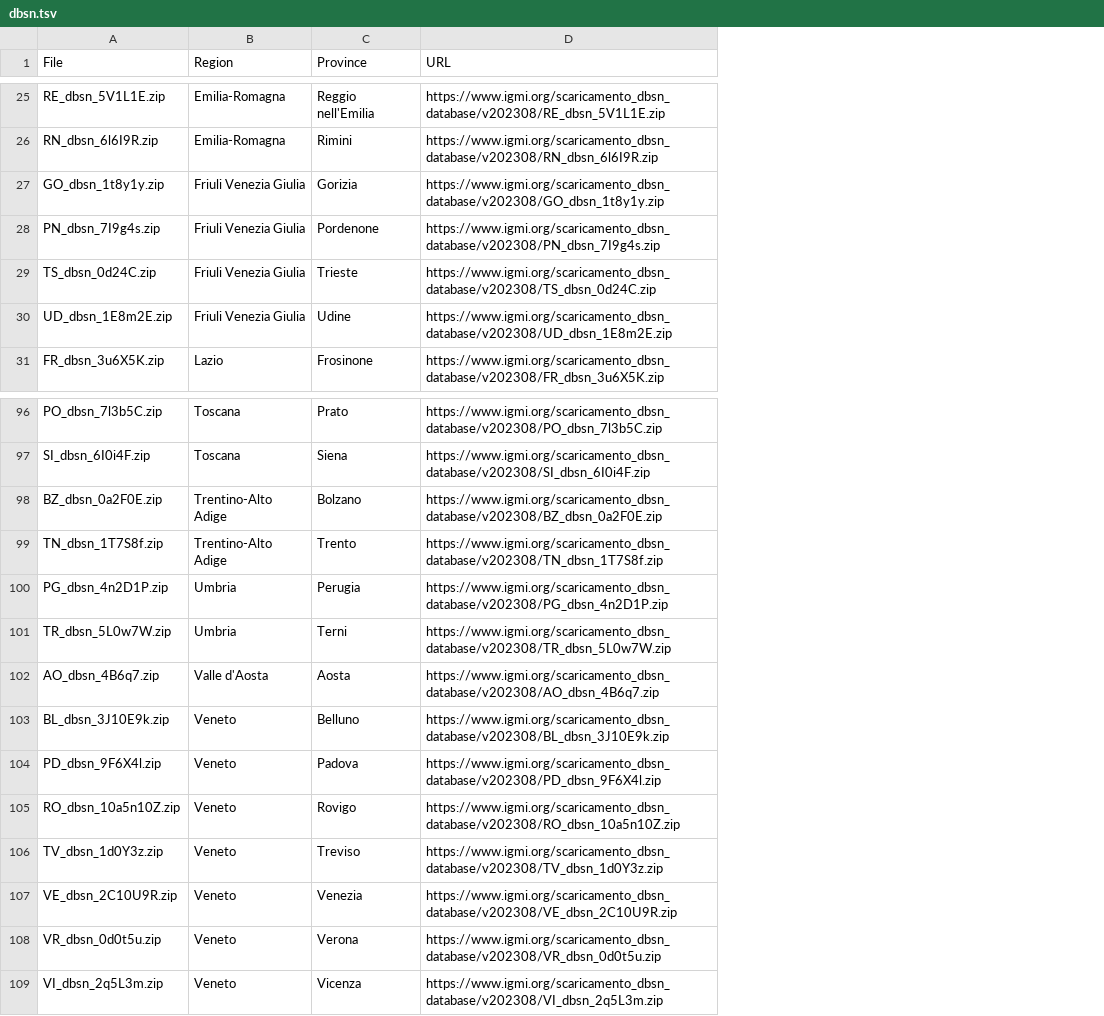
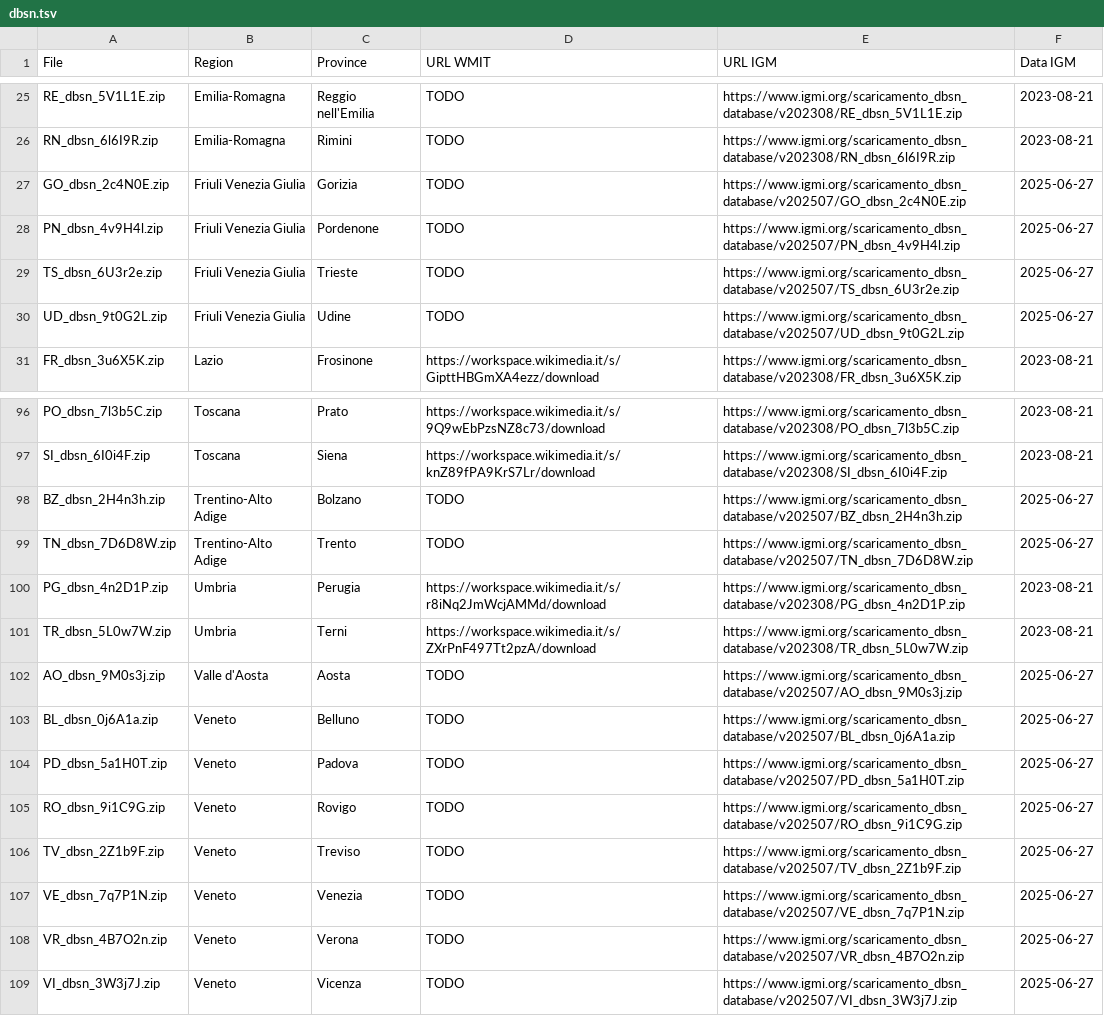
Before and after one commit to Danysan1/dbsn-import, a TSV file: dbsn.tsv, drawn as a sheet; only a part is shown, gaps mark what is left out; addresses are those after the commit; the diff covers the shown part only; the diff names each change by its address in the sheet, - before the commit and + after, or states it on an @@ line.

Commit message:
Update dbsn.tsv

```diff
--- a/dbsn.tsv
+++ b/dbsn.tsv
+column D (URL WMIT), rows 25-31: TODO | TODO | TODO | TODO | TODO | TODO | https://workspace.wikimedia.it/s/GipttHBGmXA4ezz/download; rows 96-109: https://workspace.wikimedia.it/s/9Q9wEbPzsNZ8c73/download | https://workspace.wikimedia.it/s/knZ89fPA9KrS7Lr/download | TODO | TODO | https://workspace.wikimedia.it/s/r8iNq2JmWcjAMMd/download | https://workspace.wikimedia.it/s/ZXrPnF497Tt2pzA/download | TODO | TODO | TODO | TODO | TODO | TODO | TODO | TODO
+column F (Data IGM), rows 25-31: 2023-08-21 | 2023-08-21 | 2025-06-27 | 2025-06-27 | 2025-06-27 | 2025-06-27 | 2023-08-21; rows 96-109: 2023-08-21 | 2023-08-21 | 2025-06-27 | 2025-06-27 | 2023-08-21 | 2023-08-21 | 2025-06-27 | 2025-06-27 | 2025-06-27 | 2025-06-27 | 2025-06-27 | 2025-06-27 | 2025-06-27 | 2025-06-27
-E1: URL
+E1: URL IGM
-A27 (File): GO_dbsn_1t8y1y.zip
+A27 (File): GO_dbsn_2c4N0E.zip
-E27 (URL IGM): https://www.igmi.org/scaricamento_dbsn_database/v202308/GO_dbsn_1t8y1y.zip
+E27 (URL IGM): https://www.igmi.org/scaricamento_dbsn_database/v202507/GO_dbsn_2c4N0E.zip
-A28 (File): PN_dbsn_7I9g4s.zip
+A28 (File): PN_dbsn_4v9H4l.zip
-E28 (URL IGM): https://www.igmi.org/scaricamento_dbsn_database/v202308/PN_dbsn_7I9g4s.zip
+E28 (URL IGM): https://www.igmi.org/scaricamento_dbsn_database/v202507/PN_dbsn_4v9H4l.zip
-A29 (File): TS_dbsn_0d24C.zip
+A29 (File): TS_dbsn_6U3r2e.zip
-E29 (URL IGM): https://www.igmi.org/scaricamento_dbsn_database/v202308/TS_dbsn_0d24C.zip
+E29 (URL IGM): https://www.igmi.org/scaricamento_dbsn_database/v202507/TS_dbsn_6U3r2e.zip
-A30 (File): UD_dbsn_1E8m2E.zip
+A30 (File): UD_dbsn_9t0G2L.zip
-E30 (URL IGM): https://www.igmi.org/scaricamento_dbsn_database/v202308/UD_dbsn_1E8m2E.zip
+E30 (URL IGM): https://www.igmi.org/scaricamento_dbsn_database/v202507/UD_dbsn_9t0G2L.zip
-A98 (File): BZ_dbsn_0a2F0E.zip
+A98 (File): BZ_dbsn_2H4n3h.zip
-E98 (URL IGM): https://www.igmi.org/scaricamento_dbsn_database/v202308/BZ_dbsn_0a2F0E.zip
+E98 (URL IGM): https://www.igmi.org/scaricamento_dbsn_database/v202507/BZ_dbsn_2H4n3h.zip
-A99 (File): TN_dbsn_1T7S8f.zip
+A99 (File): TN_dbsn_7D6D8W.zip
-E99 (URL IGM): https://www.igmi.org/scaricamento_dbsn_database/v202308/TN_dbsn_1T7S8f.zip
+E99 (URL IGM): https://www.igmi.org/scaricamento_dbsn_database/v202507/TN_dbsn_7D6D8W.zip
-A102 (File): AO_dbsn_4B6q7.zip
+A102 (File): AO_dbsn_9M0s3j.zip
-E102 (URL IGM): https://www.igmi.org/scaricamento_dbsn_database/v202308/AO_dbsn_4B6q7.zip
+E102 (URL IGM): https://www.igmi.org/scaricamento_dbsn_database/v202507/AO_dbsn_9M0s3j.zip
-A103 (File): BL_dbsn_3J10E9k.zip
+A103 (File): BL_dbsn_0j6A1a.zip
-E103 (URL IGM): https://www.igmi.org/scaricamento_dbsn_database/v202308/BL_dbsn_3J10E9k.zip
+E103 (URL IGM): https://www.igmi.org/scaricamento_dbsn_database/v202507/BL_dbsn_0j6A1a.zip
-A104 (File): PD_dbsn_9F6X4l.zip
+A104 (File): PD_dbsn_5a1H0T.zip
-E104 (URL IGM): https://www.igmi.org/scaricamento_dbsn_database/v202308/PD_dbsn_9F6X4l.zip
+E104 (URL IGM): https://www.igmi.org/scaricamento_dbsn_database/v202507/PD_dbsn_5a1H0T.zip
-A105 (File): RO_dbsn_10a5n10Z.zip
+A105 (File): RO_dbsn_9i1C9G.zip
-E105 (URL IGM): https://www.igmi.org/scaricamento_dbsn_database/v202308/RO_dbsn_10a5n10Z.zip
+E105 (URL IGM): https://www.igmi.org/scaricamento_dbsn_database/v202507/RO_dbsn_9i1C9G.zip
-A106 (File): TV_dbsn_1d0Y3z.zip
+A106 (File): TV_dbsn_2Z1b9F.zip
-E106 (URL IGM): https://www.igmi.org/scaricamento_dbsn_database/v202308/TV_dbsn_1d0Y3z.zip
+E106 (URL IGM): https://www.igmi.org/scaricamento_dbsn_database/v202507/TV_dbsn_2Z1b9F.zip
-A107 (File): VE_dbsn_2C10U9R.zip
+A107 (File): VE_dbsn_7q7P1N.zip
-E107 (URL IGM): https://www.igmi.org/scaricamento_dbsn_database/v202308/VE_dbsn_2C10U9R.zip
+E107 (URL IGM): https://www.igmi.org/scaricamento_dbsn_database/v202507/VE_dbsn_7q7P1N.zip
-A108 (File): VR_dbsn_0d0t5u.zip
+A108 (File): VR_dbsn_4B7O2n.zip
-E108 (URL IGM): https://www.igmi.org/scaricamento_dbsn_database/v202308/VR_dbsn_0d0t5u.zip
+E108 (URL IGM): https://www.igmi.org/scaricamento_dbsn_database/v202507/VR_dbsn_4B7O2n.zip
-A109 (File): VI_dbsn_2q5L3m.zip
+A109 (File): VI_dbsn_3W3j7J.zip
-E109 (URL IGM): https://www.igmi.org/scaricamento_dbsn_database/v202308/VI_dbsn_2q5L3m.zip
+E109 (URL IGM): https://www.igmi.org/scaricamento_dbsn_database/v202507/VI_dbsn_3W3j7J.zip
```
Also changed, not shown: 54 edited cells elsewhere in this file, 1 other file.
